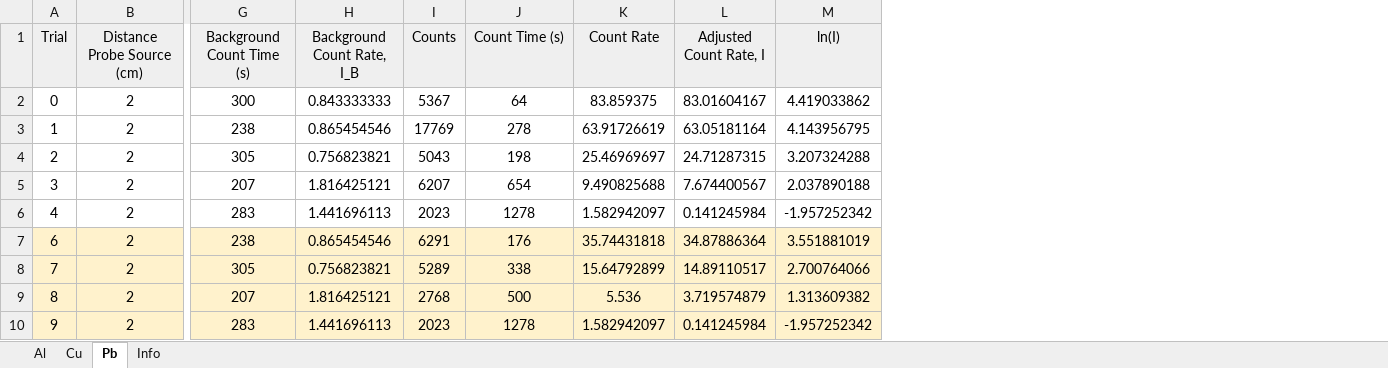
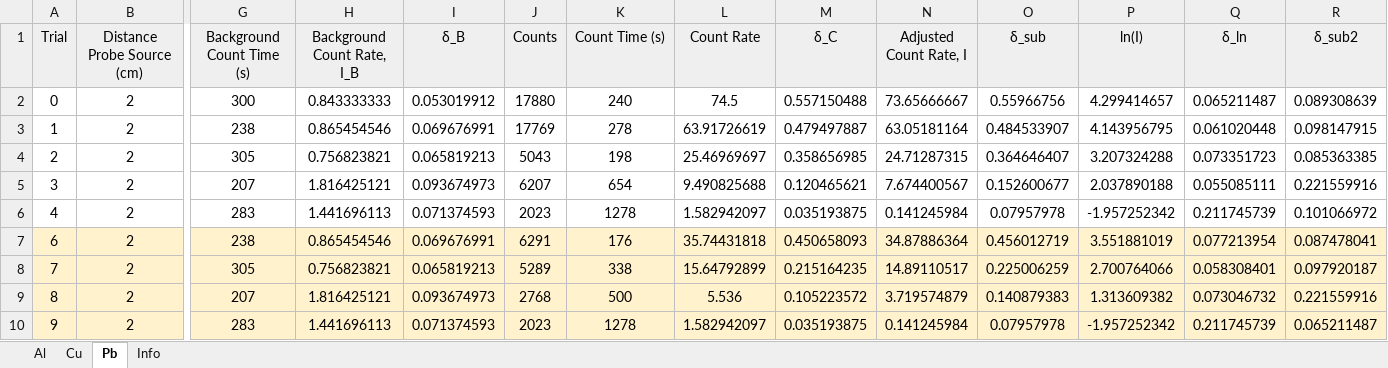
Before and after one commit to vtjong/Gamma-Ray, an Excel workbook: data/dat.xlsx, sheet Pb, drawn as a sheet; only a part is shown, gaps mark what is left out; values as stored, in another font and other column widths than the file's, no borders; charts and pictures not drawn; addresses are those after the commit; the diff names each change by its address in the sheet, - before the commit and + after, or states it on an @@ line.

```diff
--- a/data/dat.xlsx (sheet Pb)
+++ b/data/dat.xlsx (sheet Pb)
+column I (δ_B), rows 2-10: 0.053019912 | 0.069676991 | 0.065819213 | 0.093674973 | 0.071374593 | 0.069676991 | 0.065819213 | 0.093674973 | 0.071374593
+column M (δ_C), rows 2-10: 0.557150488 | 0.479497887 | 0.358656985 | 0.120465621 | 0.035193875 | 0.450658093 | 0.215164235 | 0.105223572 | 0.035193875
+column O (δ_sub), rows 2-10: 0.55966756 | 0.484533907 | 0.364646407 | 0.152600677 | 0.07957978 | 0.456012719 | 0.225006259 | 0.140879383 | 0.07957978
+column Q (δ_ln), rows 2-10: 0.065211487 | 0.061020448 | 0.073351723 | 0.055085111 | 0.211745739 | 0.077213954 | 0.058308401 | 0.073046732 | 0.211745739
+column R (δ_sub2), rows 2-10: 0.089308639 | 0.098147915 | 0.085363385 | 0.221559916 | 0.101066972 | 0.087478041 | 0.097920187 | 0.221559916 | 0.065211487
-J2 (Counts): 5367
+J2 (Counts): 17880
-K2 (Count Time (s)): 64
+K2 (Count Time (s)): 240
-L2 (Count Rate): 83.859375
+L2 (Count Rate): 74.5
-N2 (Adjusted Count Rate, I): 83.01604167
+N2 (Adjusted Count Rate, I): 73.65666667
-P2 (ln(I)): 4.419033862
+P2 (ln(I)): 4.299414657
```
Also changed, not shown: sheet Cu, sheet Al, formulas that keep their value, 22 other files.
